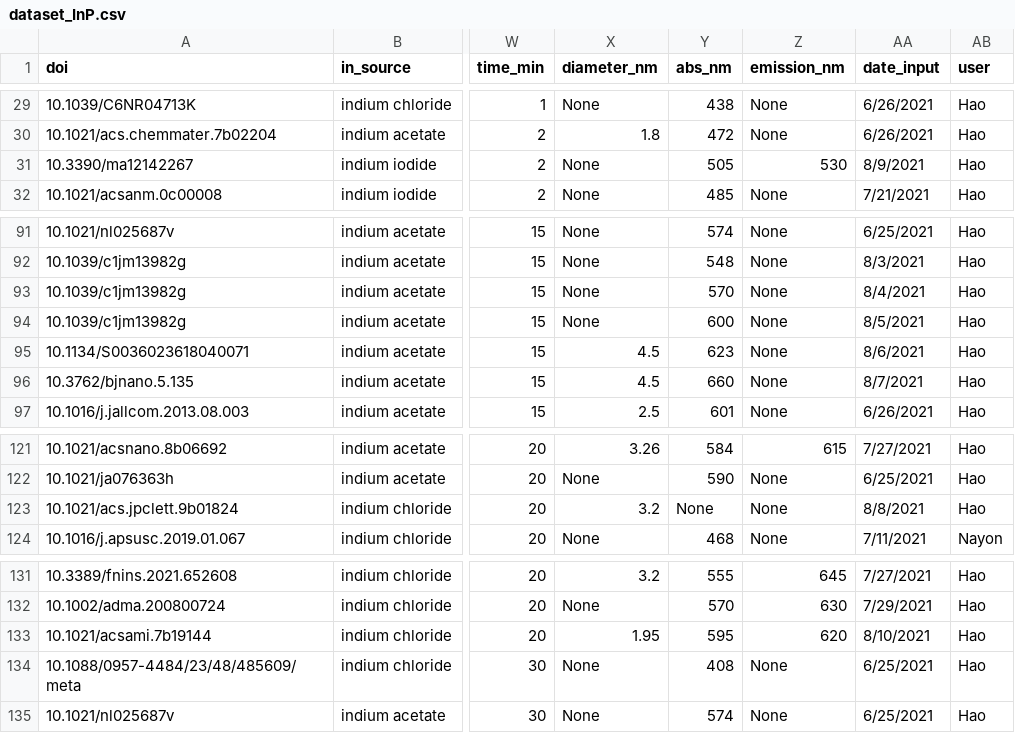
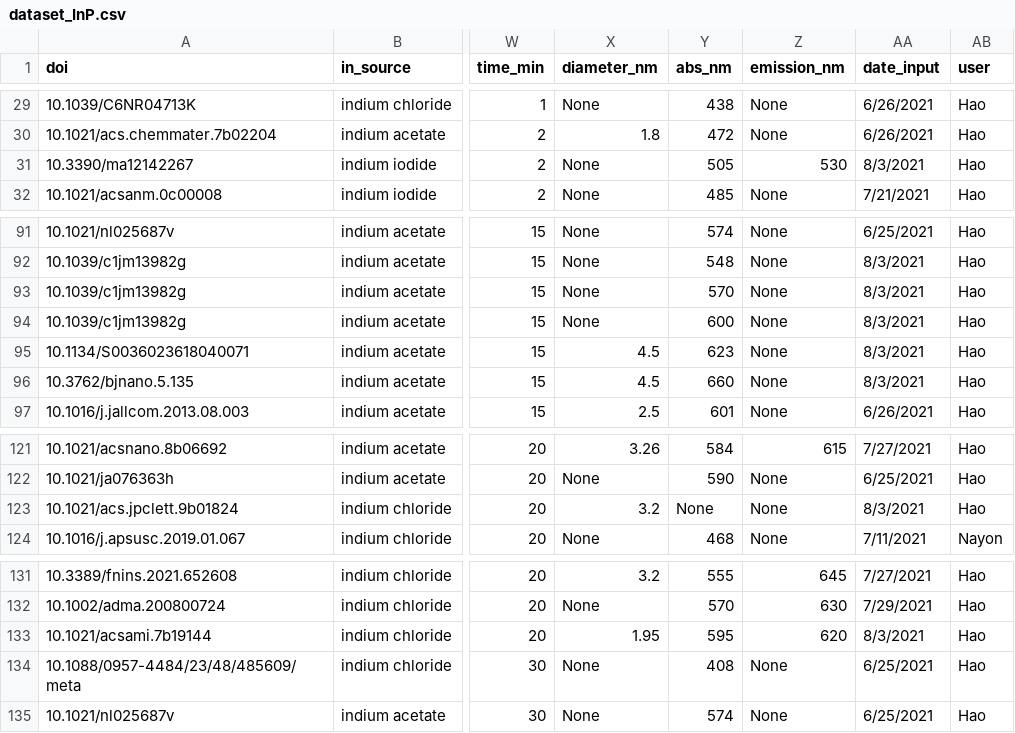
Before and after one commit to anhhaokudo/Cossairt_InP, a CSV file: notebook/dataset_InP.csv, drawn as a sheet; only a part is shown, gaps mark what is left out; the diff names each change by its address in the sheet, - before the commit and + after, or states it on an @@ line.

Commit message:
fixed dataset again

```diff
--- a/notebook/dataset_InP.csv
+++ b/notebook/dataset_InP.csv
-AA31 (date_input): 8/9/2021
+AA31 (date_input): 8/3/2021
-AA93 (date_input): 8/4/2021
+AA93 (date_input): 8/3/2021
-AA94 (date_input): 8/5/2021
+AA94 (date_input): 8/3/2021
-AA95 (date_input): 8/6/2021
+AA95 (date_input): 8/3/2021
-AA96 (date_input): 8/7/2021
+AA96 (date_input): 8/3/2021
-AA123 (date_input): 8/8/2021
+AA123 (date_input): 8/3/2021
-AA133 (date_input): 8/10/2021
+AA133 (date_input): 8/3/2021
```
Also changed, not shown: 1 other file.
